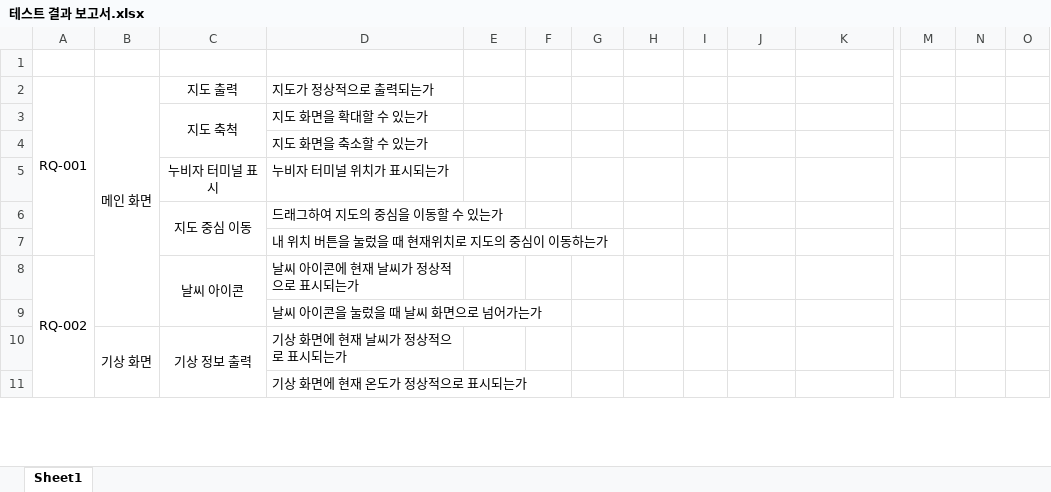
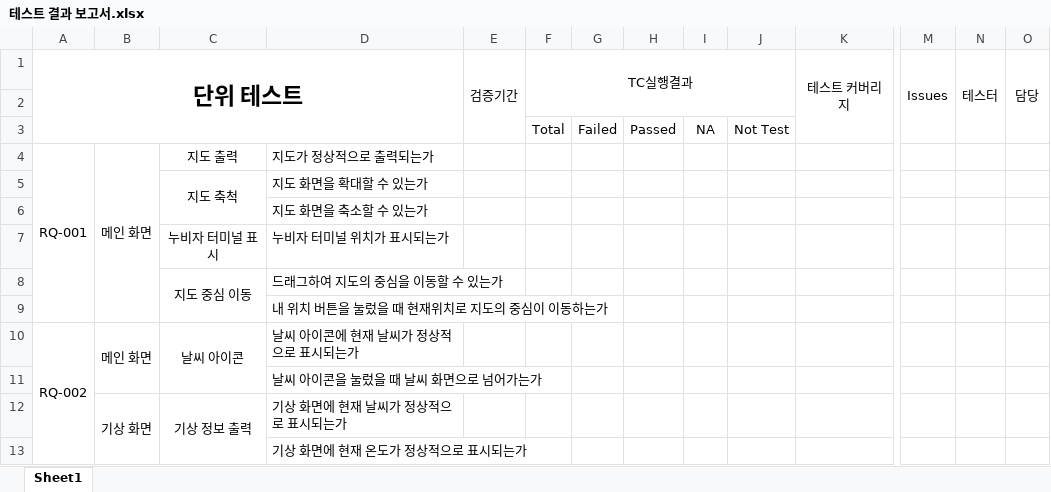
Before and after one commit to chisacam/CWNU19SE_2B, an Excel workbook: 3rd_homework/테스트 결과 보고서/테스트 결과 보고서.xlsx, sheet Sheet1, drawn as a sheet; only a part is shown, gaps mark what is left out; values as stored, in another font and other column widths than the file's, no borders; removed rows and columns are numbered as before the commit, all else as after; rows hold the shown columns only; the diff names each change by its address in the sheet, - before the commit and + after, or states it on an @@ line.

Commit message:
테스트 결과 보고서 양식 추가

```diff
--- a/3rd_homework/테스트 결과 보고서/테스트 결과 보고서.xlsx (sheet Sheet1)
+++ b/3rd_homework/테스트 결과 보고서/테스트 결과 보고서.xlsx (sheet Sheet1)
+row 1: 단위 테스트 |  |  |  | 검증기간 | TC실행결과 |  |  |  |  | 테스트 커버리지 | Issues | 테스터 | 담당
+row 3:  |  |  |  |  | Total | Failed | Passed | NA | Not Test
-B2:B9 merged
+B4:B9 merged
-B10: (empty)
+B10: 메인 화면
+B10:B11 merged
```
